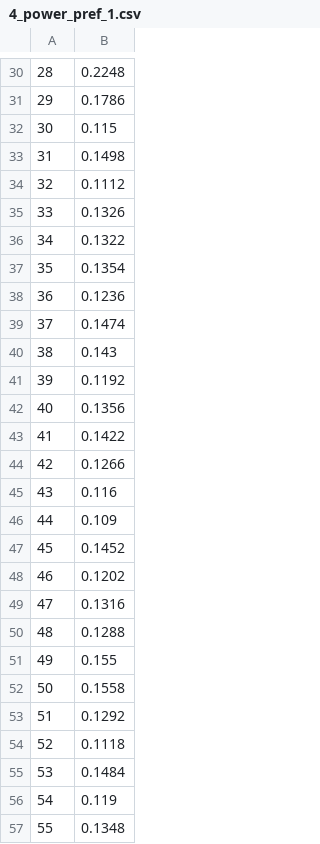
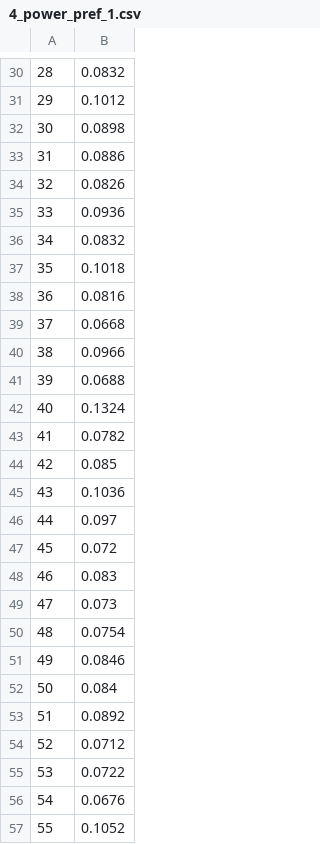
Before and after one commit to hugo-gilbert/VotingPowerLD, a CSV file: IJCAI/graph/4_power_pref_1.csv, drawn as a sheet; only a part is shown, gaps mark what is left out; the diff covers the shown part only.

```diff
--- a/IJCAI/graph/4_power_pref_1.csv
+++ b/IJCAI/graph/4_power_pref_1.csv
@@ -30,28 +30,28 @@
-28,0.2248
-29,0.1786
-30,0.115
-31,0.1498
-32,0.1112
-33,0.1326
-34,0.1322
-35,0.1354
-36,0.1236
-37,0.1474
-38,0.143
-39,0.1192
-40,0.1356
-41,0.1422
-42,0.1266
-43,0.116
-44,0.109
-45,0.1452
-46,0.1202
-47,0.1316
-48,0.1288
-49,0.155
-50,0.1558
-51,0.1292
-52,0.1118
-53,0.1484
-54,0.119
-55,0.1348
+28,0.0832
+29,0.1012
+30,0.0898
+31,0.0886
+32,0.0826
+33,0.0936
+34,0.0832
+35,0.1018
+36,0.0816
+37,0.0668
+38,0.0966
+39,0.0688
+40,0.1324
+41,0.0782
+42,0.085
+43,0.1036
+44,0.097
+45,0.072
+46,0.083
+47,0.073
+48,0.0754
+49,0.0846
+50,0.084
+51,0.0892
+52,0.0712
+53,0.0722
+54,0.0676
+55,0.1052
```
Also changed, not shown: 72 edited cells elsewhere in this file, IJCAI/graph/4_edges_pref_0.csv, IJCAI/graph/4_edges_pref_1.csv, 36 other files.
